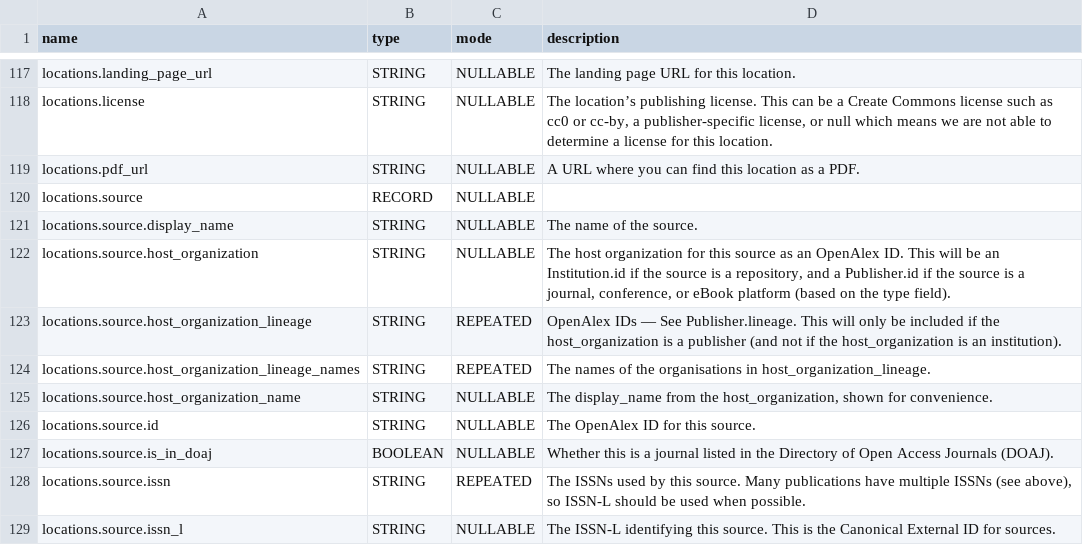
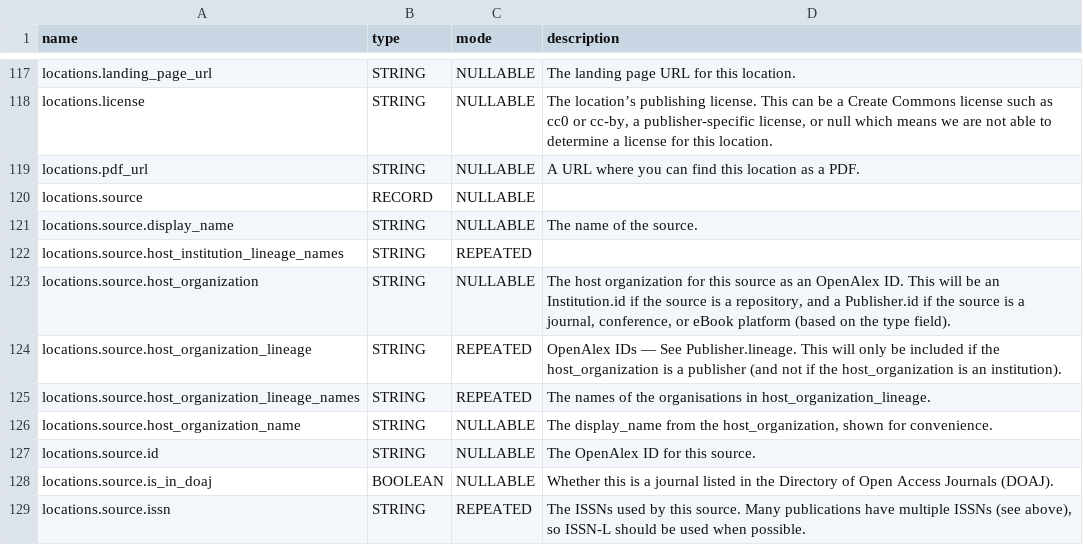
Before and after one commit to Loreb92/openalex_to_gbq, a TSV file: proj/schemas_tsv/works.tsv, drawn as a sheet; only a part is shown, gaps mark what is left out; the shorter side is filled out with more unchanged rows.

Commit message:
update schema works

```diff
--- a/proj/schemas_tsv/works.tsv
+++ b/proj/schemas_tsv/works.tsv
@@ -121,2 +121,3 @@ locations.source	RECORD	NULLABLE
 locations.source.display_name	STRING	NULLABLE	The name of the source.
+locations.source.host_institution_lineage_names	STRING	REPEATED	
 locations.source.host_organization	STRING	NULLABLE	The host organization for this source as an OpenAlex ID. This will be an Institution.id if the source is a repository, and a Publisher.id if the source is a journal, conference, or eBook platform (based on the type field).
```
Also changed, not shown: 1 other file.
